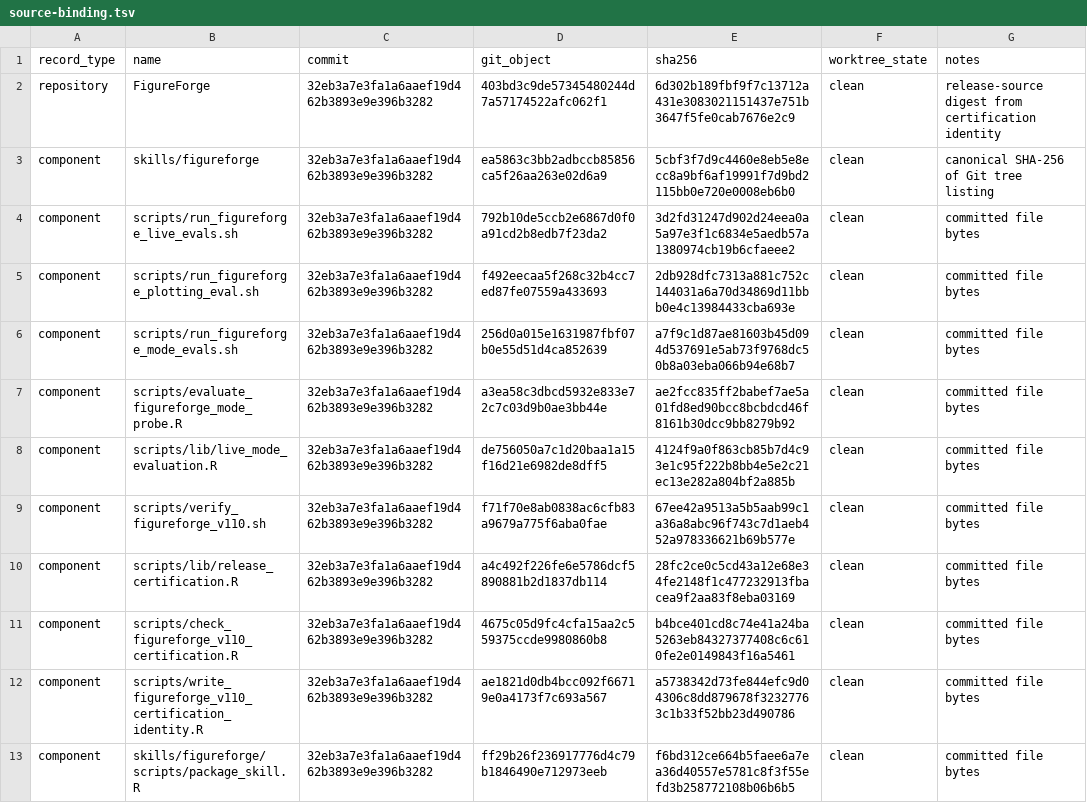
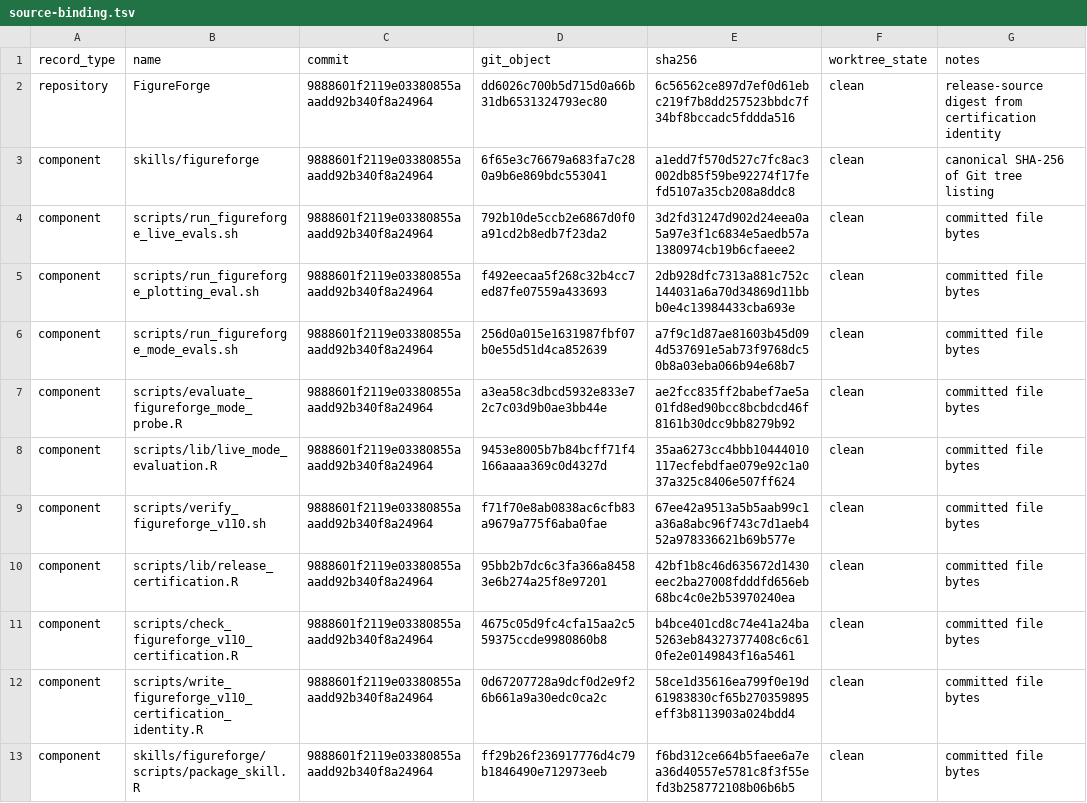
Before and after one commit to Jiawang1209/FigureForge, a TSV file: docs/figureforge-skill-v1.1.0-evidence/source-binding.tsv, drawn as a sheet.

```diff
--- a/docs/figureforge-skill-v1.1.0-evidence/source-binding.tsv
+++ b/docs/figureforge-skill-v1.1.0-evidence/source-binding.tsv
@@ -1,13 +1,13 @@
 record_type	name	commit	git_object	sha256	worktree_state	notes
-repository	FigureForge	32eb3a7e3fa1a6aaef19d462b3893e9e396b3282	403bd3c9de57345480244d7a57174522afc062f1	6d302b189fbf9f7c13712a431e3083021151437e751b3647f5fe0cab7676e2c9	clean	release-source digest from certification identity
-component	skills/figureforge	32eb3a7e3fa1a6aaef19d462b3893e9e396b3282	ea5863c3bb2adbccb85856ca5f26aa263e02d6a9	5cbf3f7d9c4460e8eb5e8ecc8a9bf6af19991f7d9bd2115bb0e720e0008eb6b0	clean	canonical SHA-256 of Git tree listing
-component	scripts/run_figureforge_live_evals.sh	32eb3a7e3fa1a6aaef19d462b3893e9e396b3282	792b10de5ccb2e6867d0f0a91cd2b8edb7f23da2	3d2fd31247d902d24eea0a5a97e3f1c6834e5aedb57a1380974cb19b6cfaeee2	clean	committed file bytes
-component	scripts/run_figureforge_plotting_eval.sh	32eb3a7e3fa1a6aaef19d462b3893e9e396b3282	f492eecaa5f268c32b4cc7ed87fe07559a433693	2db928dfc7313a881c752c144031a6a70d34869d11bbb0e4c13984433cba693e	clean	committed file bytes
-component	scripts/run_figureforge_mode_evals.sh	32eb3a7e3fa1a6aaef19d462b3893e9e396b3282	256d0a015e1631987fbf07b0e55d51d4ca852639	a7f9c1d87ae81603b45d094d537691e5ab73f9768dc50b8a03eba066b94e68b7	clean	committed file bytes
-component	scripts/evaluate_figureforge_mode_probe.R	32eb3a7e3fa1a6aaef19d462b3893e9e396b3282	a3ea58c3dbcd5932e833e72c7c03d9b0ae3bb44e	ae2fcc835ff2babef7ae5a01fd8ed90bcc8bcbdcd46f8161b30dcc9bb8279b92	clean	committed file bytes
-component	scripts/lib/live_mode_evaluation.R	32eb3a7e3fa1a6aaef19d462b3893e9e396b3282	de756050a7c1d20baa1a15f16d21e6982de8dff5	4124f9a0f863cb85b7d4c93e1c95f222b8bb4e5e2c21ec13e282a804bf2a885b	clean	committed file bytes
-component	scripts/verify_figureforge_v110.sh	32eb3a7e3fa1a6aaef19d462b3893e9e396b3282	f71f70e8ab0838ac6cfb83a9679a775f6aba0fae	67ee42a9513a5b5aab99c1a36a8abc96f743c7d1aeb452a978336621b69b577e	clean	committed file bytes
-component	scripts/lib/release_certification.R	32eb3a7e3fa1a6aaef19d462b3893e9e396b3282	a4c492f226fe6e5786dcf5890881b2d1837db114	28fc2ce0c5cd43a12e68e34fe2148f1c477232913fbacea9f2aa83f8eba03169	clean	committed file bytes
-component	scripts/check_figureforge_v110_certification.R	32eb3a7e3fa1a6aaef19d462b3893e9e396b3282	4675c05d9fc4cfa15aa2c559375ccde9980860b8	b4bce401cd8c74e41a24ba5263eb84327377408c6c610fe2e0149843f16a5461	clean	committed file bytes
-component	scripts/write_figureforge_v110_certification_identity.R	32eb3a7e3fa1a6aaef19d462b3893e9e396b3282	ae1821d0db4bcc092f66719e0a4173f7c693a567	a5738342d73fe844efc9d04306c8dd879678f32327763c1b33f52bb23d490786	clean	committed file bytes
-component	skills/figureforge/scripts/package_skill.R	32eb3a7e3fa1a6aaef19d462b3893e9e396b3282	ff29b26f236917776d4c79b1846490e712973eeb	f6bd312ce664b5faee6a7ea36d40557e5781c8f3f55efd3b258772108b06b6b5	clean	committed file bytes
+repository	FigureForge	9888601f2119e03380855aaadd92b340f8a24964	dd6026c700b5d715d0a66b31db6531324793ec80	6c56562ce897d7ef0d61ebc219f7b8dd257523bbdc7f34bf8bccadc5fddda516	clean	release-source digest from certification identity
+component	skills/figureforge	9888601f2119e03380855aaadd92b340f8a24964	6f65e3c76679a683fa7c280a9b6e869bdc553041	a1edd7f570d527c7fc8ac3002db85f59be92274f17fefd5107a35cb208a8ddc8	clean	canonical SHA-256 of Git tree listing
+component	scripts/run_figureforge_live_evals.sh	9888601f2119e03380855aaadd92b340f8a24964	792b10de5ccb2e6867d0f0a91cd2b8edb7f23da2	3d2fd31247d902d24eea0a5a97e3f1c6834e5aedb57a1380974cb19b6cfaeee2	clean	committed file bytes
+component	scripts/run_figureforge_plotting_eval.sh	9888601f2119e03380855aaadd92b340f8a24964	f492eecaa5f268c32b4cc7ed87fe07559a433693	2db928dfc7313a881c752c144031a6a70d34869d11bbb0e4c13984433cba693e	clean	committed file bytes
+component	scripts/run_figureforge_mode_evals.sh	9888601f2119e03380855aaadd92b340f8a24964	256d0a015e1631987fbf07b0e55d51d4ca852639	a7f9c1d87ae81603b45d094d537691e5ab73f9768dc50b8a03eba066b94e68b7	clean	committed file bytes
+component	scripts/evaluate_figureforge_mode_probe.R	9888601f2119e03380855aaadd92b340f8a24964	a3ea58c3dbcd5932e833e72c7c03d9b0ae3bb44e	ae2fcc835ff2babef7ae5a01fd8ed90bcc8bcbdcd46f8161b30dcc9bb8279b92	clean	committed file bytes
+component	scripts/lib/live_mode_evaluation.R	9888601f2119e03380855aaadd92b340f8a24964	9453e8005b7b84bcff71f4166aaaa369c0d4327d	35aa6273cc4bbb10444010117ecfebdfae079e92c1a037a325c8406e507ff624	clean	committed file bytes
+component	scripts/verify_figureforge_v110.sh	9888601f2119e03380855aaadd92b340f8a24964	f71f70e8ab0838ac6cfb83a9679a775f6aba0fae	67ee42a9513a5b5aab99c1a36a8abc96f743c7d1aeb452a978336621b69b577e	clean	committed file bytes
+component	scripts/lib/release_certification.R	9888601f2119e03380855aaadd92b340f8a24964	95bb2b7dc6c3fa366a84583e6b274a25f8e97201	42bf1b8c46d635672d1430eec2ba27008fdddfd656eb68bc4c0e2b53970240ea	clean	committed file bytes
+component	scripts/check_figureforge_v110_certification.R	9888601f2119e03380855aaadd92b340f8a24964	4675c05d9fc4cfa15aa2c559375ccde9980860b8	b4bce401cd8c74e41a24ba5263eb84327377408c6c610fe2e0149843f16a5461	clean	committed file bytes
+component	scripts/write_figureforge_v110_certification_identity.R	9888601f2119e03380855aaadd92b340f8a24964	0d67207728a9dcf0d2e9f26b661a9a30edc0ca2c	58ce1d35616ea799f0e19d61983830cf65b270359895eff3b8113903a024bdd4	clean	committed file bytes
+component	skills/figureforge/scripts/package_skill.R	9888601f2119e03380855aaadd92b340f8a24964	ff29b26f236917776d4c79b1846490e712973eeb	f6bd312ce664b5faee6a7ea36d40557e5781c8f3f55efd3b258772108b06b6b5	clean	committed file bytes
```
Also changed, not shown: docs/figureforge-skill-v1.1.0-evidence/artifact-identities.tsv, docs/figureforge-skill-v1.1.0-evidence/certification-identity.tsv, 14 other files.
